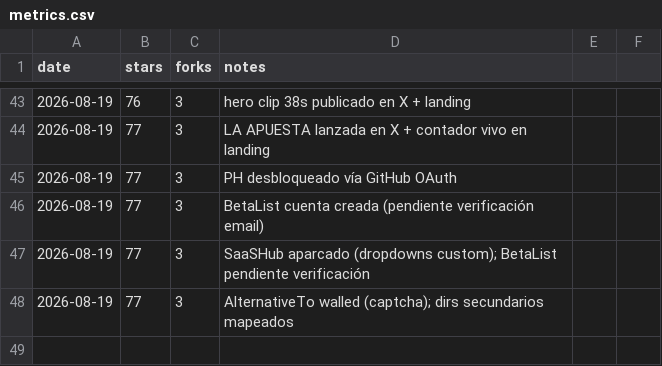
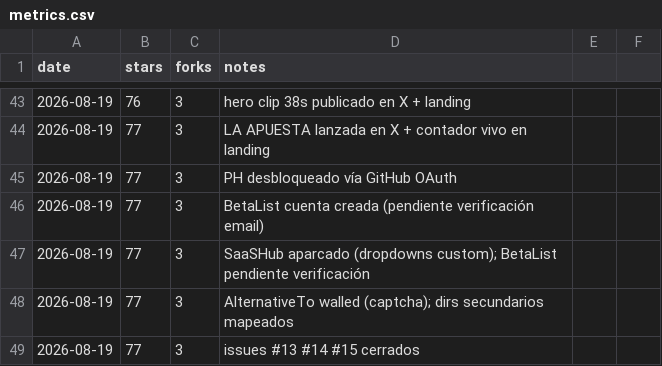
Before and after one commit to pitiflautico/neobrowser, a CSV file: promo/metrics.csv, drawn as a sheet; only a part is shown, gaps mark what is left out.

Commit message:
promo: issues 13/14/15 resolved and closed

```diff
--- a/promo/metrics.csv
+++ b/promo/metrics.csv
@@ -48 +48,2 @@ date,stars,forks,notes
 2026-08-19,77,3,AlternativeTo walled (captcha); dirs secundarios mapeados
+2026-08-19,77,3,issues #13 #14 #15 cerrados
```
Also changed, not shown: 1 other file.
